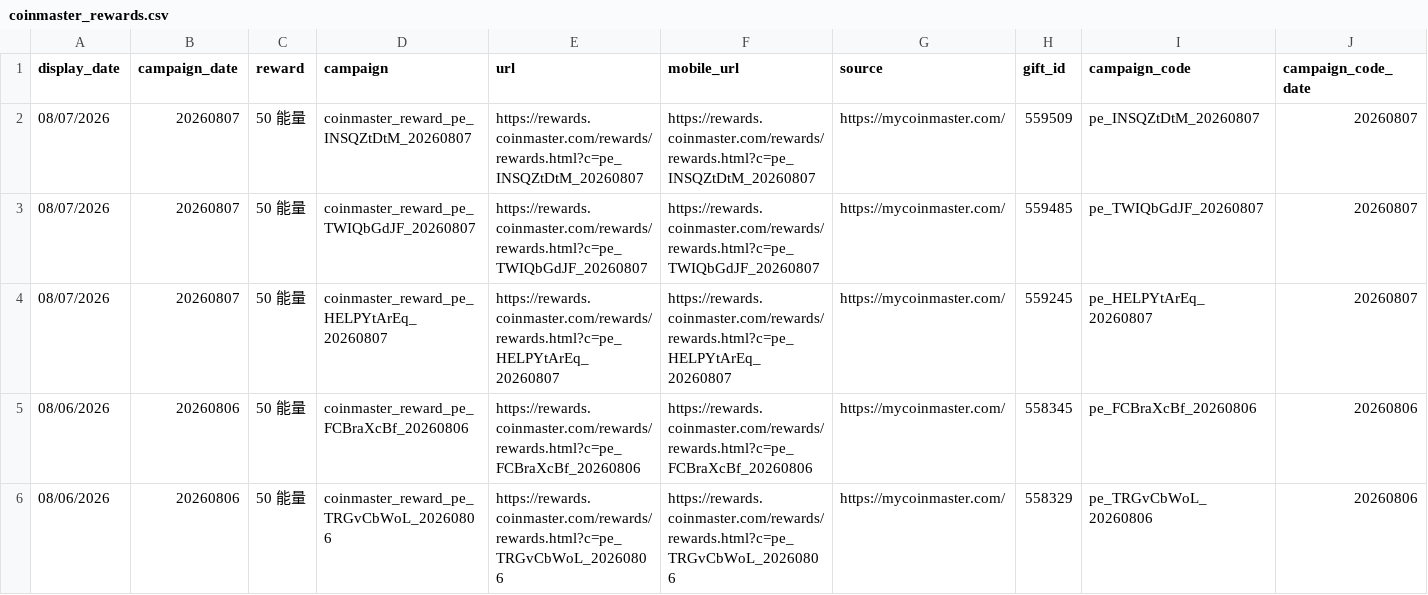
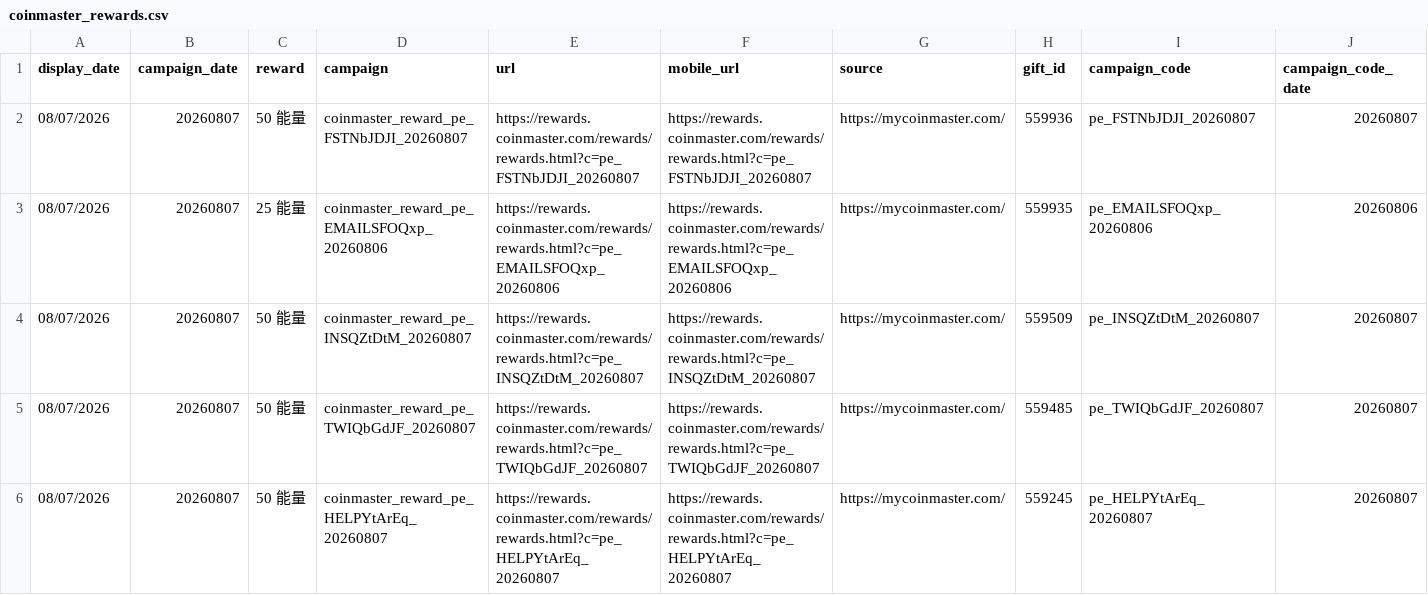
Before and after one commit to Der46/coin_fetch, a CSV file: output/coinmaster_rewards.csv, drawn as a sheet; only a part is shown; the shorter side is filled out with more unchanged rows; rows hold the shown columns only; the diff names each change by its address in the sheet, - before the commit and + after, or states it on an @@ line.

```diff
--- a/output/coinmaster_rewards.csv
+++ b/output/coinmaster_rewards.csv
+row 2: 08/07/2026 | 20260807 | 50 能量 | coinmaster_reward_pe_FSTNbJDJI_20260807 | https://rewards.coinmaster.com/rewards/rewards.html?c=pe_FSTNbJDJI_20260807 | https://rewards.coinmaster.com/rewards/rewards.html?c=pe_FSTNbJDJI_20260807 | https://mycoinmaster.com/ | 559936 | pe_FSTNbJDJI_20260807 | 20260807
+row 3: 08/07/2026 | 20260807 | 25 能量 | coinmaster_reward_pe_EMAILSFOQxp_20260806 | https://rewards.coinmaster.com/rewards/rewards.html?c=pe_EMAILSFOQxp_20260806 | https://rewards.coinmaster.com/rewards/rewards.html?c=pe_EMAILSFOQxp_20260806 | https://mycoinmaster.com/ | 559935 | pe_EMAILSFOQxp_20260806 | 20260806
```
Also changed, not shown: 4 other files.
